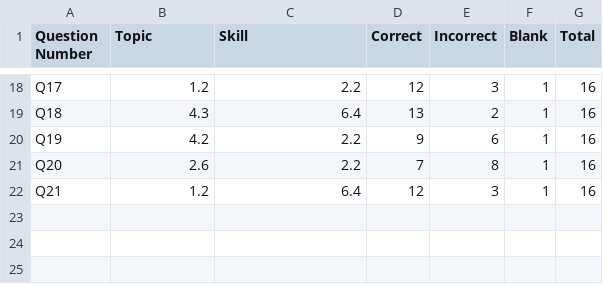
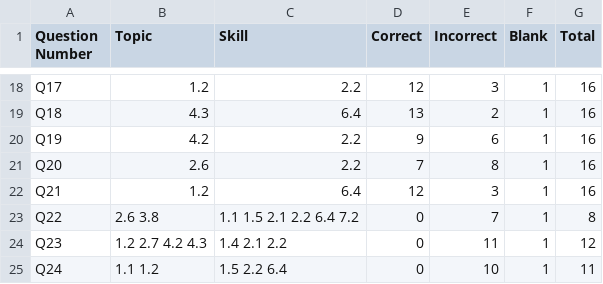
Before and after one commit to acabr017/cbscraper, a CSV file: Midterm (Units 1 - 4).csv, drawn as a sheet; only a part is shown, gaps mark what is left out; the diff names each change by its address in the sheet, - before the commit and + after, or states it on an @@ line.

Commit message:
Handles questions with multiple skills and topics.

```diff
--- a/Midterm (Units 1 - 4).csv
+++ b/Midterm (Units 1 - 4).csv
+row 23: Q22 | 2.6 3.8 | 1.1 1.5 2.1 2.2 6.4 7.2 | 0 | 7 | 1 | 8
+row 24: Q23 | 1.2 2.7 4.2 4.3 | 1.4 2.1 2.2 | 0 | 11 | 1 | 12
+row 25: Q24 | 1.1 1.2 | 1.5 2.2 6.4 | 0 | 10 | 1 | 11
```
Also changed, not shown: 1 other file.
